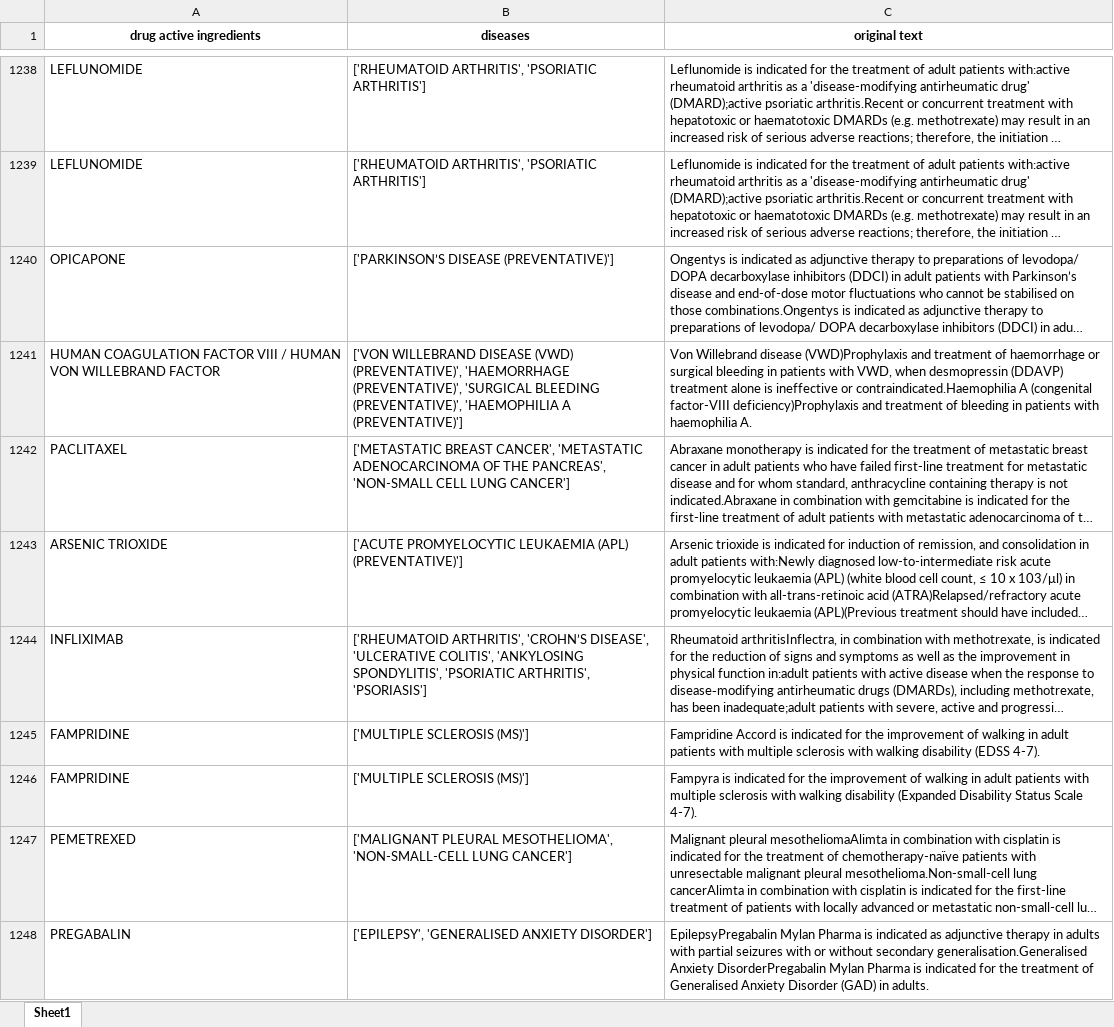
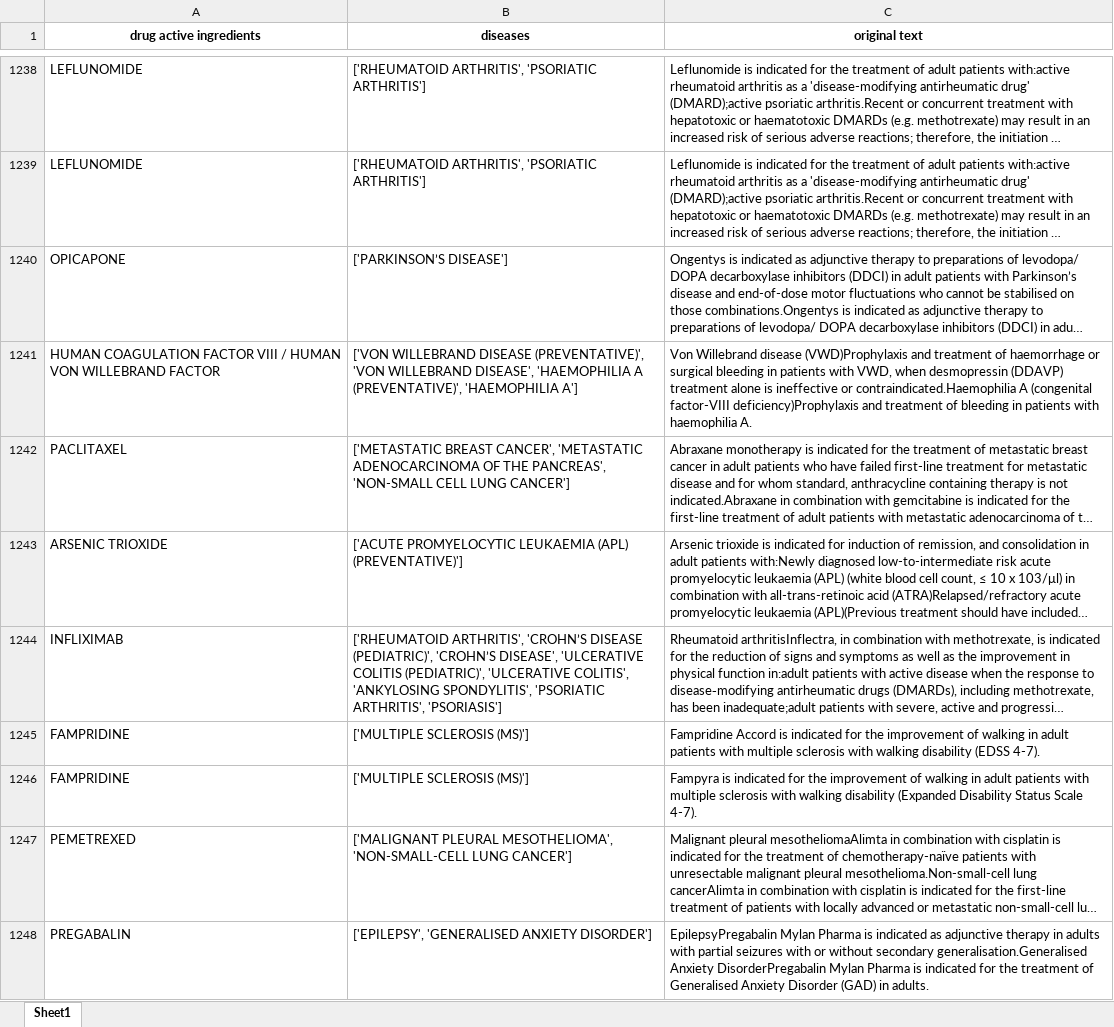
Before and after one commit to everycure-org/matrix-indication-list, an Excel workbook: ground-truths-list/data/02_intermediate/structured_lists_ema.xlsx, sheet Sheet1, drawn as a sheet; only a part is shown, gaps mark what is left out; long unchanged cells end in …; values as stored, in another font and other column widths than the file's, no borders; the diff covers the shown part only; the diff names each change by its address in the sheet, - before the commit and + after, or states it on an @@ line.

```diff
--- a/ground-truths-list/data/02_intermediate/structured_lists_ema.xlsx (sheet Sheet1)
+++ b/ground-truths-list/data/02_intermediate/structured_lists_ema.xlsx (sheet Sheet1)
-B1240 (diseases): ['PARKINSON’S DISEASE (PREVENTATIVE)']
+B1240 (diseases): ['PARKINSON’S DISEASE']
-B1241 (diseases): …WILLEBRAND DISEASE (VWD) (PREVENTATIVE)', 'HAEMORRHAGE (PREVENTATIVE)', 'SURGICAL BLEEDING (PREVENTATIVE)', 'HAEMOPHILIA A (PREVENTATIVE)']
+B1241 (diseases): …WILLEBRAND DISEASE (PREVENTATIVE)', 'VON WILLEBRAND DISEASE', 'HAEMOPHILIA A (PREVENTATIVE)', 'HAEMOPHILIA A']
-B1244 (diseases): …ARTHRITIS', 'CROHN’S DISEASE', 'ULCERATIVE COLITIS',…
+B1244 (diseases): …ARTHRITIS', 'CROHN’S DISEASE (PEDIATRIC)', 'CROHN’S DISEASE', 'ULCERATIVE COLITIS (PEDIATRIC)', 'ULCERATIVE COLITIS',…
```
Also changed, not shown: 2 added rows, 2 removed rows, 8 moved rows and 574 edited cells elsewhere in this sheet, ground-truths-list/data/02_intermediate/contraindicationsList.xlsx, ground-truths-list/data/02_intermediate/indications_ema.xlsx, 17 other files.
